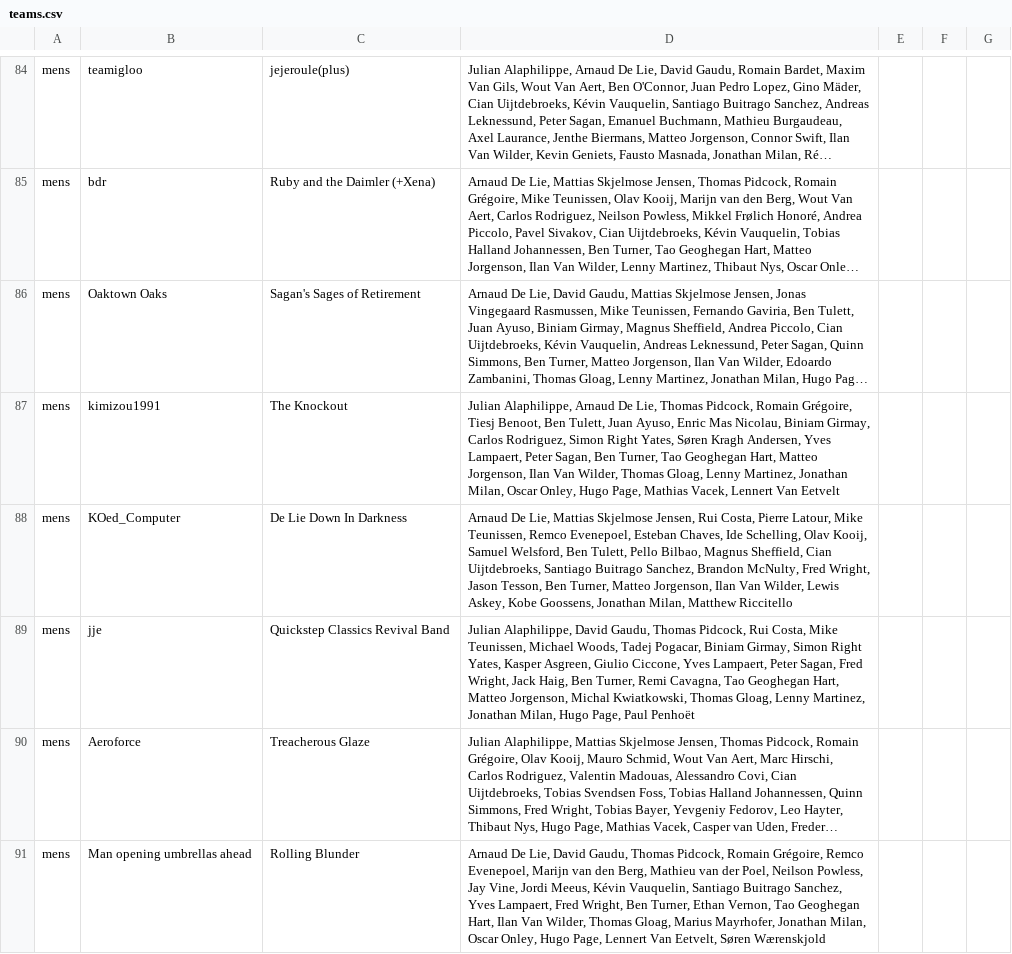
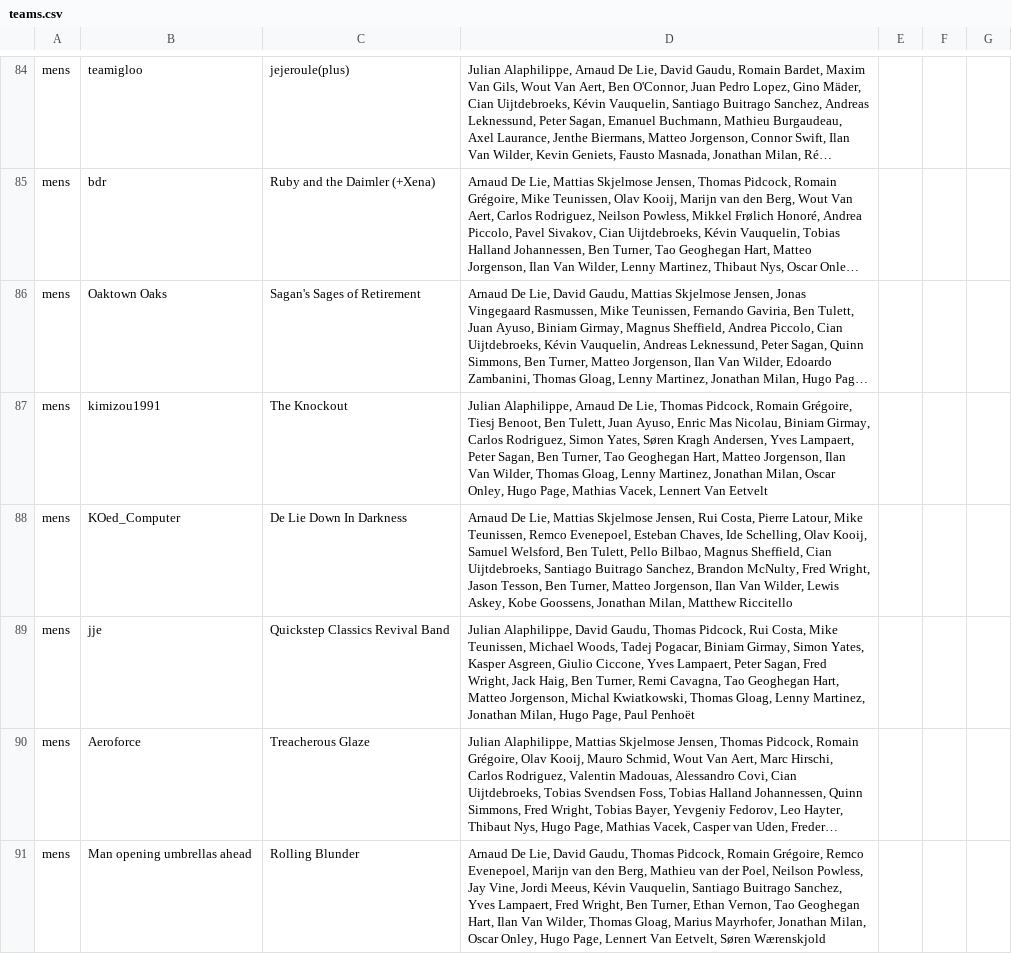
Before and after one commit to mpw5/wheres-my-vds-team, a CSV file: db/seeds/teams.csv, drawn as a sheet; only a part is shown, gaps mark what is left out; long unchanged cells end in …; the diff covers the shown part only; the diff names each change by its address in the sheet, - before the commit and + after, or states it on an @@ line.

```diff
--- a/db/seeds/teams.csv
+++ b/db/seeds/teams.csv
-D87: …Rodriguez, Simon Right Yates, Søren…
+D87: …Rodriguez, Simon Yates, Søren…
-D89: …Girmay, Simon Right Yates, Kasper…
+D89: …Girmay, Simon Yates, Kasper…
```
Also changed, not shown: 155 edited cells elsewhere in this file, 1 other file.
